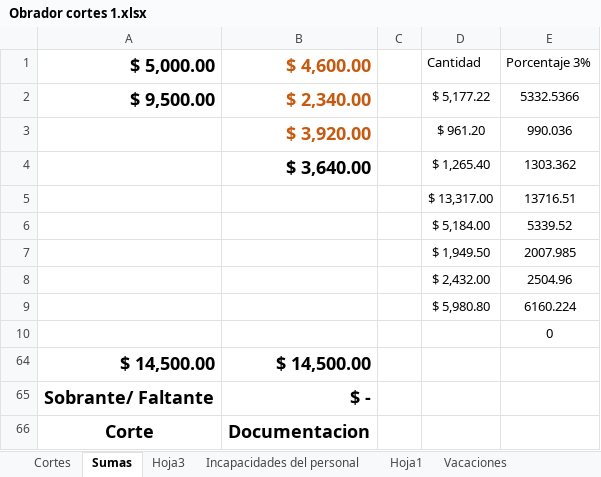
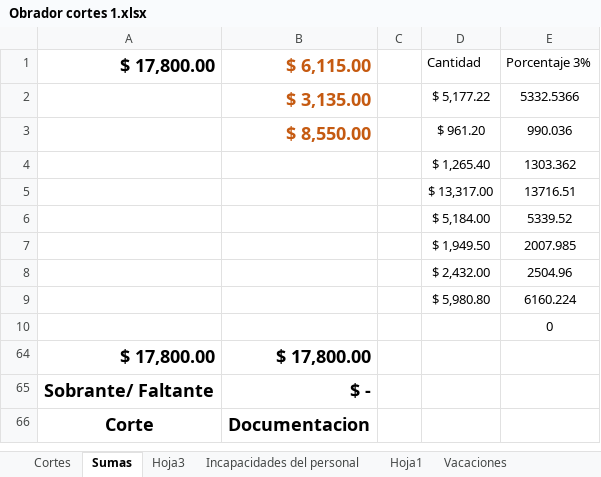
Before and after one commit to Hydra9999414/Cortes, an Excel workbook: Obrador cortes 1.xlsx, sheet Sumas, drawn as a sheet; values as stored, in another font and other column widths than the file's, no borders; removed rows and columns are numbered as before the commit, all else as after; the diff names each change by its address in the sheet, - before the commit and + after, or states it on an @@ line.

```diff
--- a/Obrador cortes 1.xlsx (sheet Sumas)
+++ b/Obrador cortes 1.xlsx (sheet Sumas)
-A1: $ 5,000.00
+A1: $ 17,800.00
-B1: $ 4,600.00
+B1: $ 6,115.00
-A2: $ 9,500.00
+A2: (empty)
-B2: $ 2,340.00
+B2: $ 3,135.00
-B3: $ 3,920.00
+B3: $ 8,550.00
-B4: $ 3,640.00
+B4: (empty)
-row 64: $ 14,500.00 | $ 14,500.00
+row 64: $ 17,800.00 | $ 17,800.00
```
Also changed, not shown: sheet Cortes, sheet Hoja3, 11 Sur/11 Sur copia.xlsx, 1 other file.
